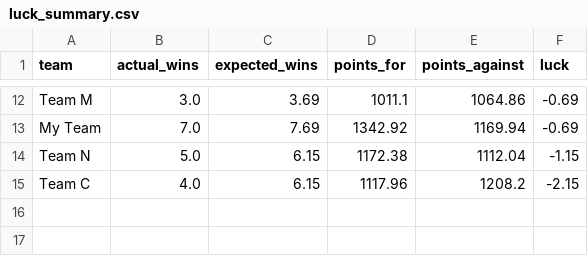
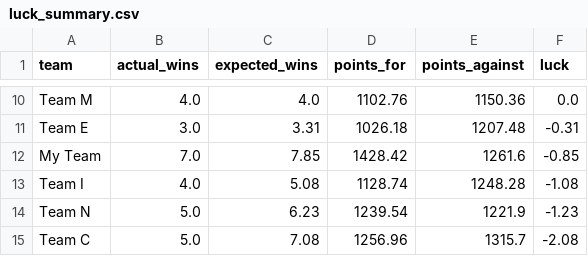
Before and after one commit to rpe2nh/fantasy-luck-analysis, a CSV file: data/luck_summary.csv, drawn as a sheet; only a part is shown, gaps mark what is left out; addresses are those after the commit; the diff covers the shown part only; the diff names each change by its address in the sheet, - before the commit and + after, or states it on an @@ line.

```diff
--- a/data/luck_summary.csv
+++ b/data/luck_summary.csv
-B10 (actual_wins): 3.0
+B10 (actual_wins): 4.0
-C10 (expected_wins): 3.69
+C10 (expected_wins): 4.0
-D10 (points_for): 1011.1
+D10 (points_for): 1102.76
-E10 (points_against): 1064.86
+E10 (points_against): 1150.36
-F10 (luck): -0.69
+F10 (luck): 0.0
+row 11: Team E | 3.0 | 3.31 | 1026.18 | 1207.48 | -0.31
-C12 (expected_wins): 7.69
+C12 (expected_wins): 7.85
-D12 (points_for): 1342.92
+D12 (points_for): 1428.42
-E12 (points_against): 1169.94
+E12 (points_against): 1261.6
-F12 (luck): -0.69
+F12 (luck): -0.85
+row 13: Team I | 4.0 | 5.08 | 1128.74 | 1248.28 | -1.08
-C14 (expected_wins): 6.15
+C14 (expected_wins): 6.23
-D14 (points_for): 1172.38
+D14 (points_for): 1239.54
-E14 (points_against): 1112.04
+E14 (points_against): 1221.9
-F14 (luck): -1.15
+F14 (luck): -1.23
-B15 (actual_wins): 4.0
+B15 (actual_wins): 5.0
-C15 (expected_wins): 6.15
+C15 (expected_wins): 7.08
-D15 (points_for): 1117.96
+D15 (points_for): 1256.96
-E15 (points_against): 1208.2
+E15 (points_against): 1315.7
-F15 (luck): -2.15
+F15 (luck): -2.08
```
Also changed, not shown: 3 added rows, 5 removed rows and 20 edited cells elsewhere in this file, data/lineup_efficiency_summary.csv, data/lineup_efficiency_weekly.csv, 4 other files.
